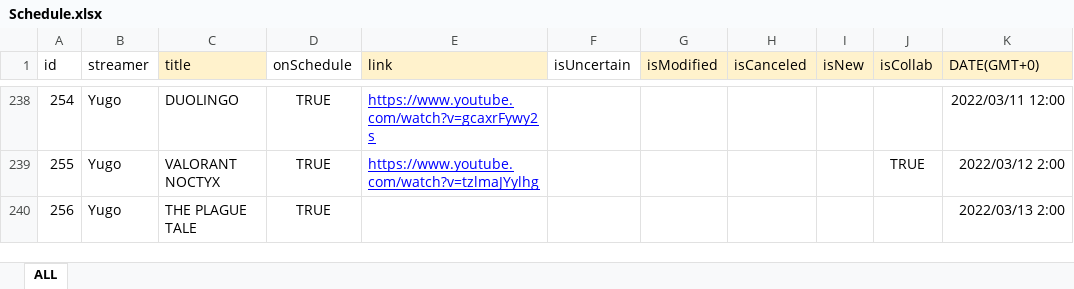
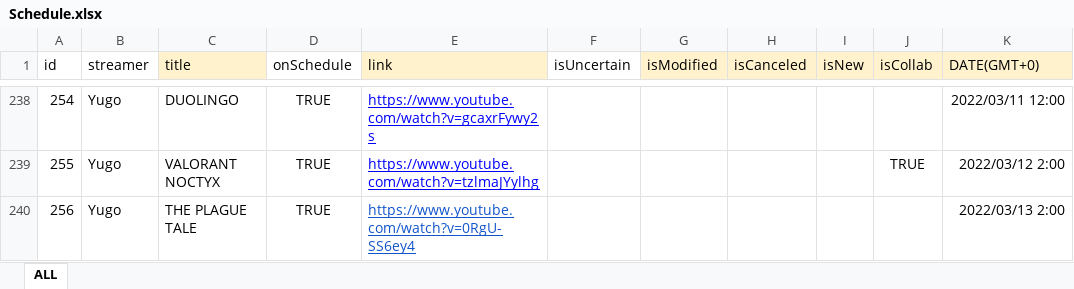
Before and after one commit to v4724/nijisanji-schedule, an Excel workbook: docs/assets/docs/Schedule.xlsx, sheet ALL, drawn as a sheet; only a part is shown, gaps mark what is left out; values as stored, in another font and other column widths than the file's, no borders; charts and pictures not drawn; the diff covers the shown part only; the diff names each change by its address in the sheet, - before the commit and + after, or states it on an @@ line.

Commit message:
update schedule

```diff
--- a/docs/assets/docs/Schedule.xlsx (sheet ALL)
+++ b/docs/assets/docs/Schedule.xlsx (sheet ALL)
-E240 (link): (empty)
+E240 (link): https://www.youtube.com/watch?v=0RgU-SS6ey4
```
Also changed, not shown: 2 added rows, 12 edited cells and cell formats elsewhere in this sheet, src/assets/docs/Schedule.xlsx, 6 other files.
